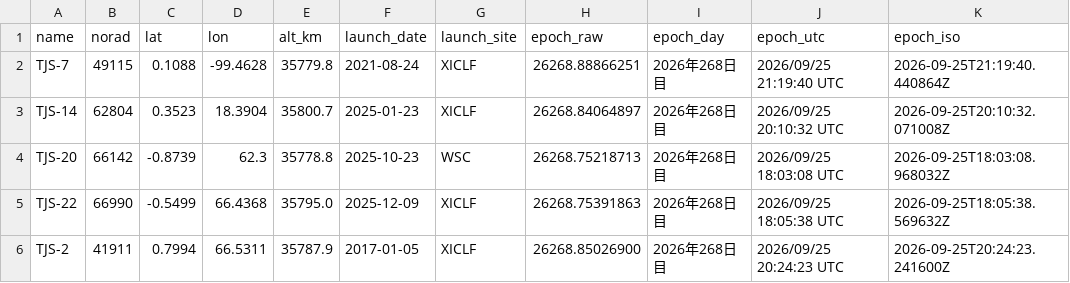
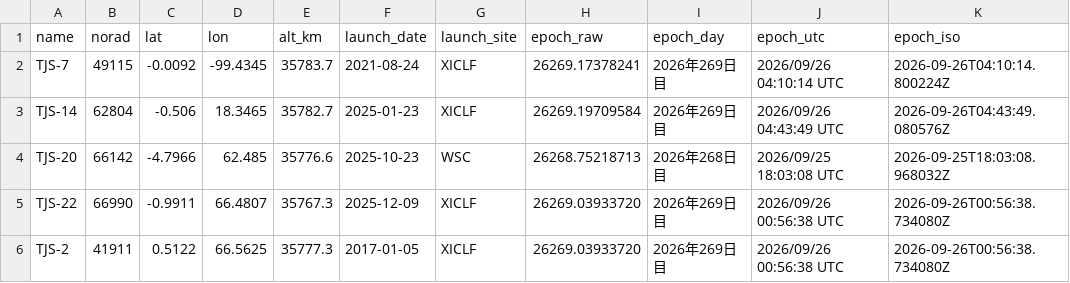
Before and after one commit to butagorilla1182/tjs_geo_control, a CSV file: tjs_geo.csv, drawn as a sheet; only a part is shown; the diff covers the shown part only.

```diff
--- a/tjs_geo.csv
+++ b/tjs_geo.csv
@@ -1,6 +1,6 @@
 name,norad,lat,lon,alt_km,launch_date,launch_site,epoch_raw,epoch_day,epoch_utc,epoch_iso
-TJS-7,49115,0.1088,-99.4628,35779.8,2021-08-24,XICLF,26268.88866251,2026年268日目,2026/09/25 21:19:40 UTC,2026-09-25T21:19:40.440864Z
-TJS-14,62804,0.3523,18.3904,35800.7,2025-01-23,XICLF,26268.84064897,2026年268日目,2026/09/25 20:10:32 UTC,2026-09-25T20:10:32.071008Z
-TJS-20,66142,-0.8739,62.3,35778.8,2025-10-23,WSC,26268.75218713,2026年268日目,2026/09/25 18:03:08 UTC,2026-09-25T18:03:08.968032Z
-TJS-22,66990,-0.5499,66.4368,35795.0,2025-12-09,XICLF,26268.75391863,2026年268日目,2026/09/25 18:05:38 UTC,2026-09-25T18:05:38.569632Z
-TJS-2,41911,0.7994,66.5311,35787.9,2017-01-05,XICLF,26268.85026900,2026年268日目,2026/09/25 20:24:23 UTC,2026-09-25T20:24:23.241600Z
+TJS-7,49115,-0.0092,-99.4345,35783.7,2021-08-24,XICLF,26269.17378241,2026年269日目,2026/09/26 04:10:14 UTC,2026-09-26T04:10:14.800224Z
+TJS-14,62804,-0.506,18.3465,35782.7,2025-01-23,XICLF,26269.19709584,2026年269日目,2026/09/26 04:43:49 UTC,2026-09-26T04:43:49.080576Z
+TJS-20,66142,-4.7966,62.485,35776.6,2025-10-23,WSC,26268.75218713,2026年268日目,2026/09/25 18:03:08 UTC,2026-09-25T18:03:08.968032Z
+TJS-22,66990,-0.9911,66.4807,35767.3,2025-12-09,XICLF,26269.03933720,2026年269日目,2026/09/26 00:56:38 UTC,2026-09-26T00:56:38.734080Z
+TJS-2,41911,0.5122,66.5625,35777.3,2017-01-05,XICLF,26269.03933720,2026年269日目,2026/09/26 00:56:38 UTC,2026-09-26T00:56:38.734080Z
```
Also changed, not shown: 1 added row, 1 removed row and 66 edited cells elsewhere in this file, 6 other files.
